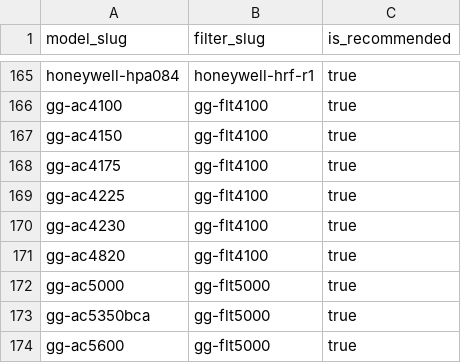
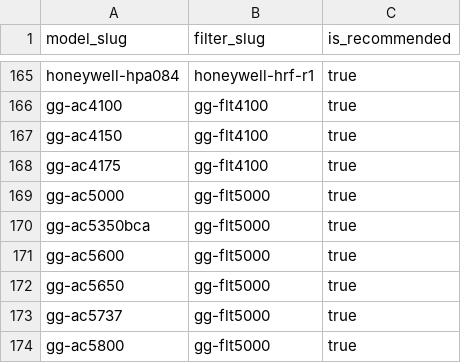
Before and after one commit to BuckNorris0506/bucksites-tools, a CSV file: data/air-purifier/compatibility_mappings.csv, drawn as a sheet; only a part is shown, gaps mark what is left out; the shorter side is filled out with more unchanged rows.

```diff
--- a/data/air-purifier/compatibility_mappings.csv
+++ b/data/air-purifier/compatibility_mappings.csv
@@ -168,5 +168,2 @@ gg-ac4150,gg-flt4100,true
 gg-ac4175,gg-flt4100,true
-gg-ac4225,gg-flt4100,true
-gg-ac4230,gg-flt4100,true
-gg-ac4820,gg-flt4100,true
 gg-ac5000,gg-flt5000,true
```
Also changed, not shown: data/air-purifier/filters.csv, data/air-purifier/retailer_links.csv, 1 other file.
